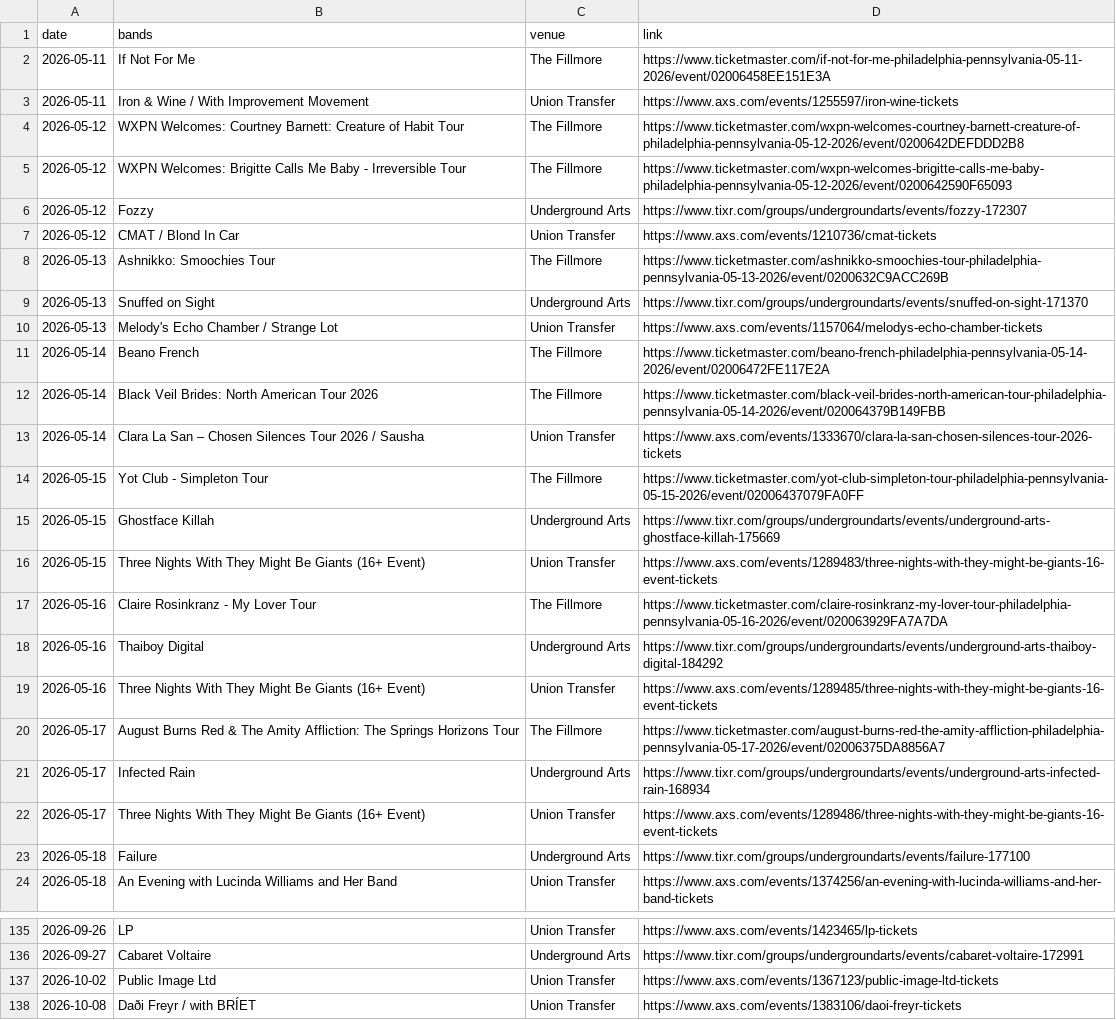
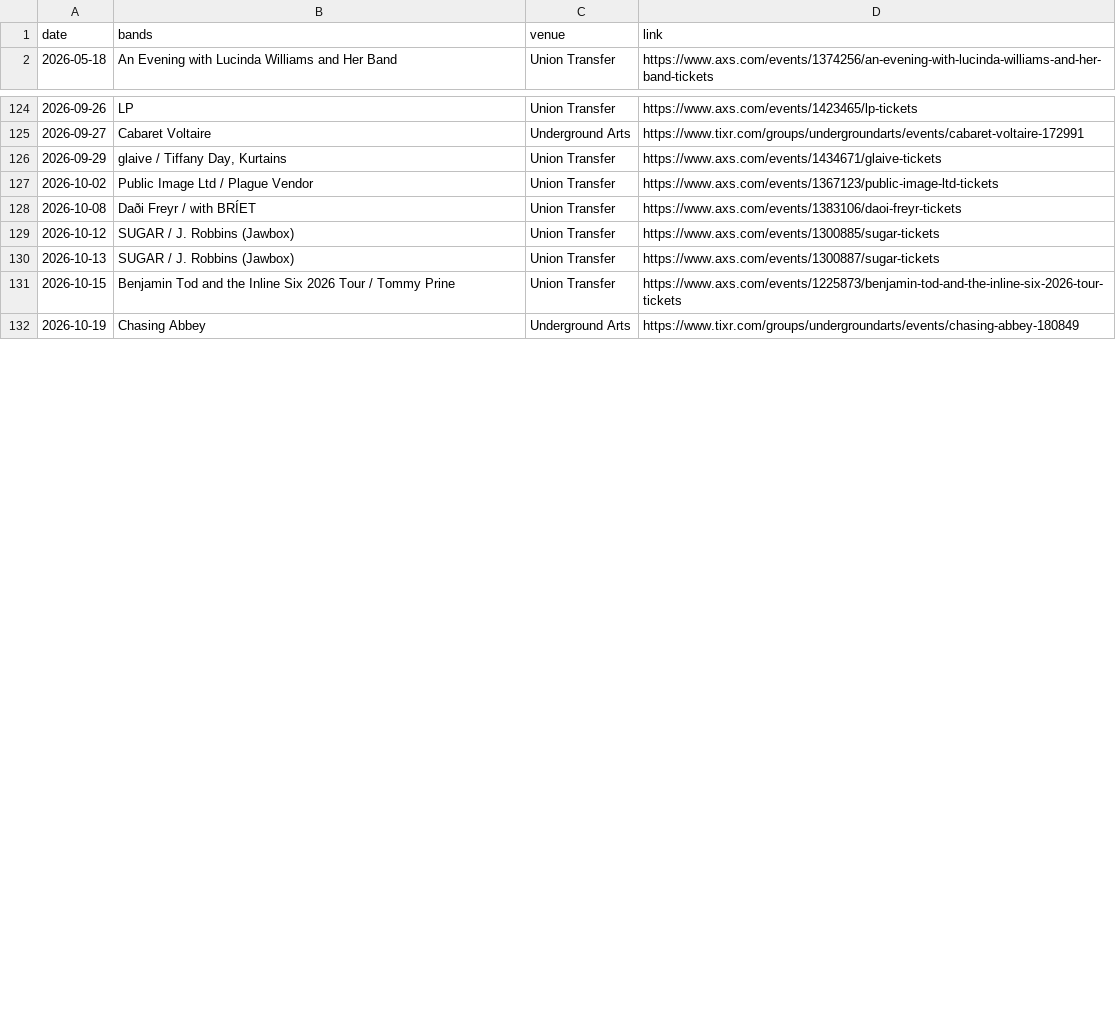
Before and after one commit to bms63/metsci, a CSV file: raw-data/events.csv, drawn as a sheet; only a part is shown, gaps mark what is left out; the shorter side is filled out with more unchanged rows; the diff covers the shown part only.

```diff
--- a/raw-data/events.csv
+++ b/raw-data/events.csv
@@ -1,24 +1,2 @@
 date,bands,venue,link
-2026-05-11,If Not For Me,The Fillmore,https://www.ticketmaster.com/if-not-for-me-philadelphia-pennsylvania-05-11-2026/event/02006458EE151E3A
-2026-05-11,Iron & Wine / With Improvement Movement,Union Transfer,https://www.axs.com/events/1255597/iron-wine-tickets
-2026-05-12,WXPN Welcomes: Courtney Barnett: Creature of Habit Tour,The Fillmore,https://www.ticketmaster.com/wxpn-welcomes-courtney-barnett-creature-of-philadelphia-pennsylvania-05-12-2026/event/0200642DEFDDD2B8
-2026-05-12,WXPN Welcomes: Brigitte Calls Me Baby - Irreversible Tour,The Fillmore,https://www.ticketmaster.com/wxpn-welcomes-brigitte-calls-me-baby-philadelphia-pennsylvania-05-12-2026/event/0200642590F65093
-2026-05-12,Fozzy,Underground Arts,https://www.tixr.com/groups/undergroundarts/events/fozzy-172307
-2026-05-12,CMAT / Blond In Car,Union Transfer,https://www.axs.com/events/1210736/cmat-tickets
-2026-05-13,Ashnikko: Smoochies Tour,The Fillmore,https://www.ticketmaster.com/ashnikko-smoochies-tour-philadelphia-pennsylvania-05-13-2026/event/0200632C9ACC269B
-2026-05-13,Snuffed on Sight,Underground Arts,https://www.tixr.com/groups/undergroundarts/events/snuffed-on-sight-171370
-2026-05-13,Melody's Echo Chamber / Strange Lot,Union Transfer,https://www.axs.com/events/1157064/melodys-echo-chamber-tickets
-2026-05-14,Beano French,The Fillmore,https://www.ticketmaster.com/beano-french-philadelphia-pennsylvania-05-14-2026/event/02006472FE117E2A
-2026-05-14,Black Veil Brides: North American Tour 2026,The Fillmore,https://www.ticketmaster.com/black-veil-brides-north-american-tour-philadelphia-pennsylvania-05-14-2026/event/020064379B149FBB
-2026-05-14,Clara La San – Chosen Silences Tour 2026 / Sausha,Union Transfer,https://www.axs.com/events/1333670/clara-la-san-chosen-silences-tour-2026-tickets
-2026-05-15,Yot Club - Simpleton Tour,The Fillmore,https://www.ticketmaster.com/yot-club-simpleton-tour-philadelphia-pennsylvania-05-15-2026/event/02006437079FA0FF
-2026-05-15,Ghostface Killah,Underground Arts,https://www.tixr.com/groups/undergroundarts/events/underground-arts-ghostface-killah-175669
-2026-05-15,Three Nights With They Might Be Giants  (16+ Event),Union Transfer,https://www.axs.com/events/1289483/three-nights-with-they-might-be-giants-16-event-tickets
-2026-05-16,Claire Rosinkranz - My Lover Tour,The Fillmore,https://www.ticketmaster.com/claire-rosinkranz-my-lover-tour-philadelphia-pennsylvania-05-16-2026/event/020063929FA7A7DA
-2026-05-16,Thaiboy Digital,Underground Arts,https://www.tixr.com/groups/undergroundarts/events/underground-arts-thaiboy-digital-184292
-2026-05-16,Three Nights With They Might Be Giants  (16+ Event),Union Transfer,https://www.axs.com/events/1289485/three-nights-with-they-might-be-giants-16-event-tickets
-2026-05-17,August Burns Red & The Amity Affliction: The Springs Horizons Tour,The Fillmore,https://www.ticketmaster.com/august-burns-red-the-amity-affliction-philadelphia-pennsylvania-05-17-2026/event/02006375DA8856A7
-2026-05-17,Infected Rain,Underground Arts,https://www.tixr.com/groups/undergroundarts/events/underground-arts-infected-rain-168934
-2026-05-17,Three Nights With They Might Be Giants  (16+ Event),Union Transfer,https://www.axs.com/events/1289486/three-nights-with-they-might-be-giants-16-event-tickets
-2026-05-18,Failure,Underground Arts,https://www.tixr.com/groups/undergroundarts/events/failure-177100
 2026-05-18,An Evening with Lucinda Williams and Her Band,Union Transfer,https://www.axs.com/events/1374256/an-evening-with-lucinda-williams-and-her-band-tickets
@@ -136,3 +125,4 @@ date,bands,venue,link
 2026-09-27,Cabaret Voltaire,Underground Arts,https://www.tixr.com/groups/undergroundarts/events/cabaret-voltaire-172991
-2026-10-02,Public Image Ltd,Union Transfer,https://www.axs.com/events/1367123/public-image-ltd-tickets
+2026-09-29,"glaive / Tiffany Day, Kurtains",Union Transfer,https://www.axs.com/events/1434671/glaive-tickets
+2026-10-02,Public Image Ltd / Plague Vendor,Union Transfer,https://www.axs.com/events/1367123/public-image-ltd-tickets
 2026-10-08,Daði Freyr / with BRÍET,Union Transfer,https://www.axs.com/events/1383106/daoi-freyr-tickets
```
Also changed, not shown: 19 added rows, 2 removed rows and 2 edited cells elsewhere in this file, 2 other files.
